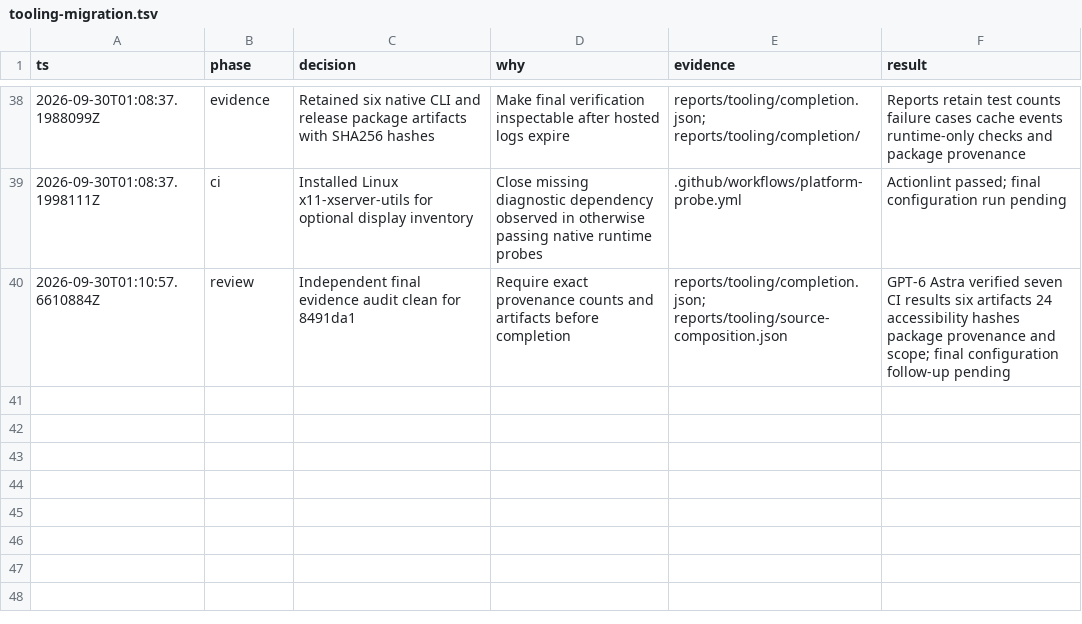
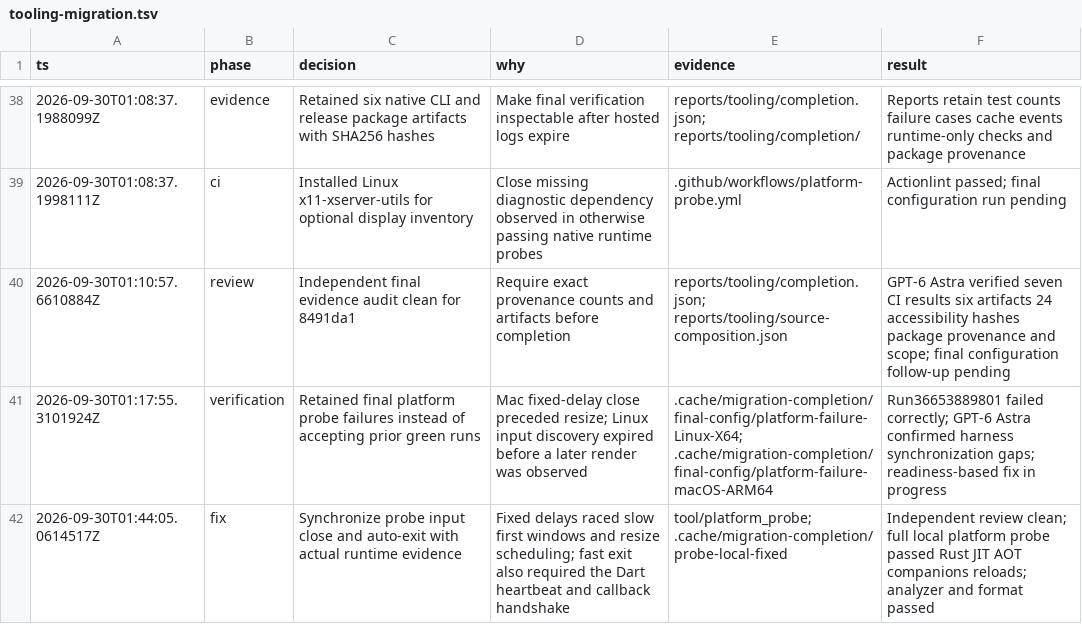
Before and after one commit to AmeinEskinder/gpuidart, a TSV file: reports/tooling-migration.tsv, drawn as a sheet; only a part is shown, gaps mark what is left out.

Commit message:
fix: synchronize platform probes with runtime checkpoints

```diff
--- a/reports/tooling-migration.tsv
+++ b/reports/tooling-migration.tsv
@@ -40 +40,3 @@ ts	phase	decision	why	evidence	result
 2026-09-30T01:10:57.6610884Z	review	Independent final evidence audit clean for 8491da1	Require exact provenance counts and artifacts before completion	reports/tooling/completion.json; reports/tooling/source-composition.json	GPT-6 Astra verified seven CI results six artifacts 24 accessibility hashes package provenance and scope; final configuration follow-up pending
+2026-09-30T01:17:55.3101924Z	verification	Retained final platform probe failures instead of accepting prior green runs	Mac fixed-delay close preceded resize; Linux input discovery expired before a later render was observed	.cache/migration-completion/final-config/platform-failure-Linux-X64; .cache/migration-completion/final-config/platform-failure-macOS-ARM64	Run36653889801 failed correctly; GPT-6 Astra confirmed harness synchronization gaps; readiness-based fix in progress
+2026-09-30T01:44:05.0614517Z	fix	Synchronize probe input close and auto-exit with actual runtime evidence	Fixed delays raced slow first windows and resize scheduling; fast exit also required the Dart heartbeat and callback handshake	tool/platform_probe; .cache/migration-completion/probe-local-fixed	Independent review clean; full local platform probe passed Rust JIT AOT companions reloads; analyzer and format passed
```
Also changed, not shown: 5 other files.
